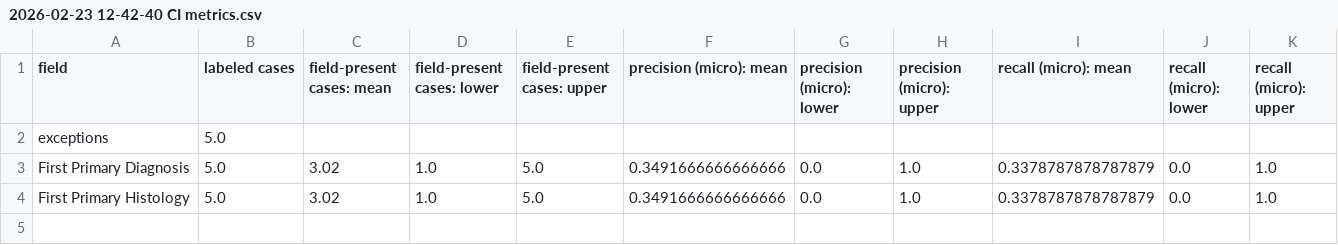
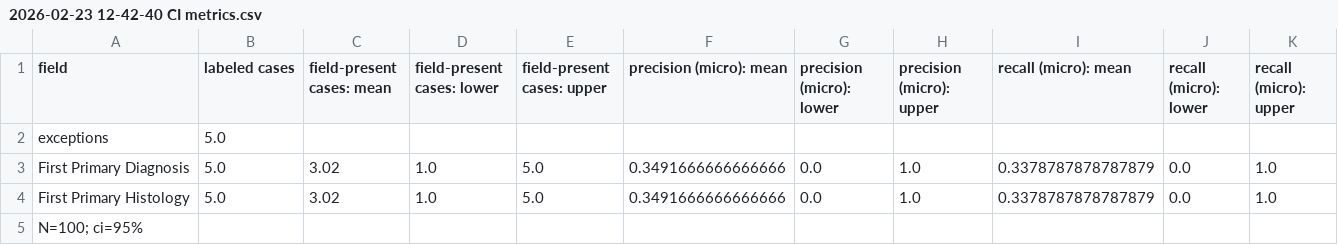
Before and after one commit to Oncoshot/llm-validation-framework, a CSV file: validation_results/samples/2026-02-23 12-42-40 CI metrics.csv, drawn as a sheet; only a part is shown; rows hold the shown columns only; the diff names each change by its address in the sheet, - before the commit and + after, or states it on an @@ line.

```diff
--- a/validation_results/samples/2026-02-23 12-42-40 CI metrics.csv
+++ b/validation_results/samples/2026-02-23 12-42-40 CI metrics.csv
+row 5: N=100; ci=95%
```
Also changed, not shown: 1 other file.
